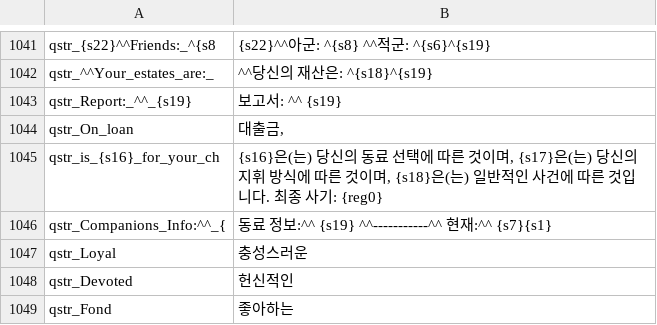
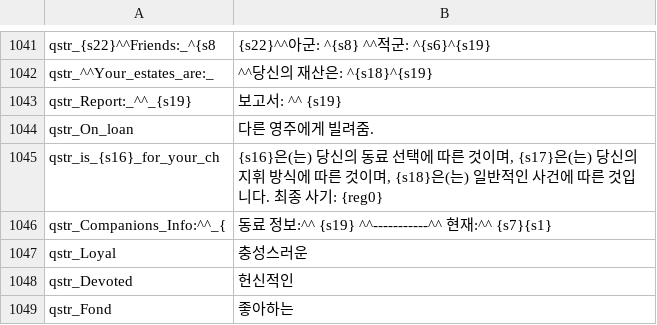
Before and after one commit to 21garam/MB_VikingConquest_R_Korean, a CSV file: languages/en/quick_strings.csv, drawn as a sheet; only a part is shown, gaps mark what is left out.

```diff
--- a/languages/en/quick_strings.csv
+++ b/languages/en/quick_strings.csv
@@ -1043,3 +1043,3 @@ qstr_^^Your_estates_are:_|^^당신의 재산은: ^{s18}^{s19}
 qstr_Report:_^^_{s19}|보고서: ^^ {s19}
-qstr_On_loan|대출금,
+qstr_On_loan|다른 영주에게 빌려줌.
 qstr_is_{s16}_for_your_ch|{s16}은(는) 당신의 동료 선택에 따른 것이며, {s17}은(는) 당신의 지휘 방식에 따른 것이며, {s18}은(는) 일반적인 사건에 따른 것입니다. 최종 사기: {reg0}
```
Also changed, not shown: 1 other file.
